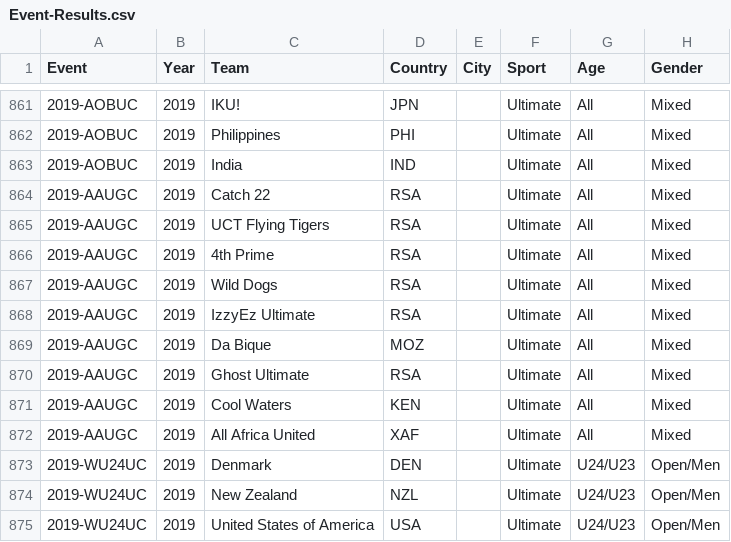
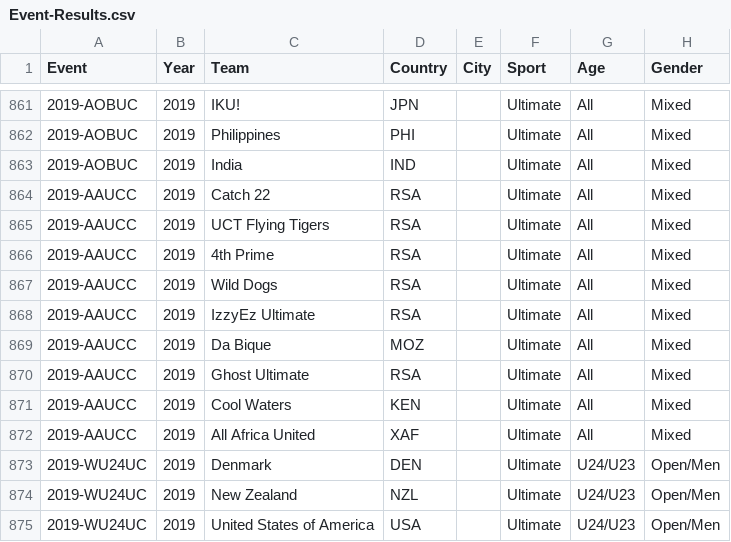
Before and after one commit to njyo/sotg-data, a CSV file: data/Event-Results.csv, drawn as a sheet; only a part is shown, gaps mark what is left out; the diff names each change by its address in the sheet, - before the commit and + after, or states it on an @@ line.

```diff
--- a/data/Event-Results.csv
+++ b/data/Event-Results.csv
-A864:A872 (Event): 2019-AAUGC
+A864:A872 (Event): 2019-AAUCC
```
Also changed, not shown: data/Events.csv.
